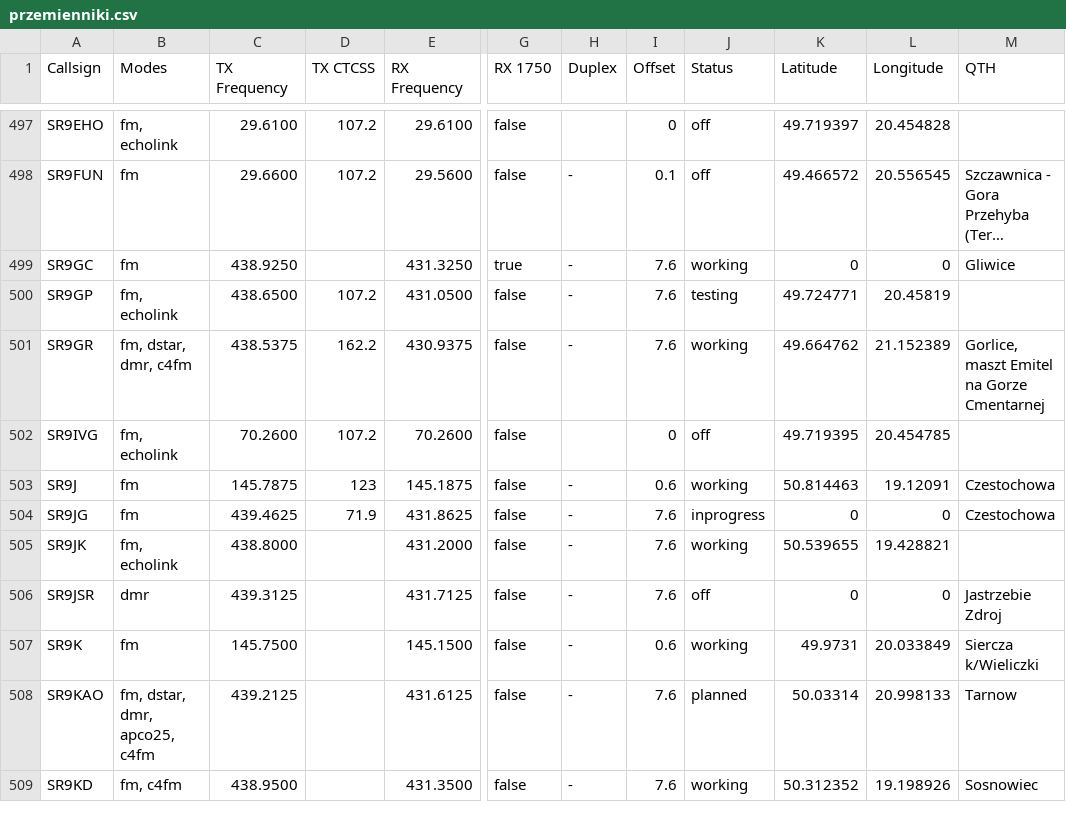
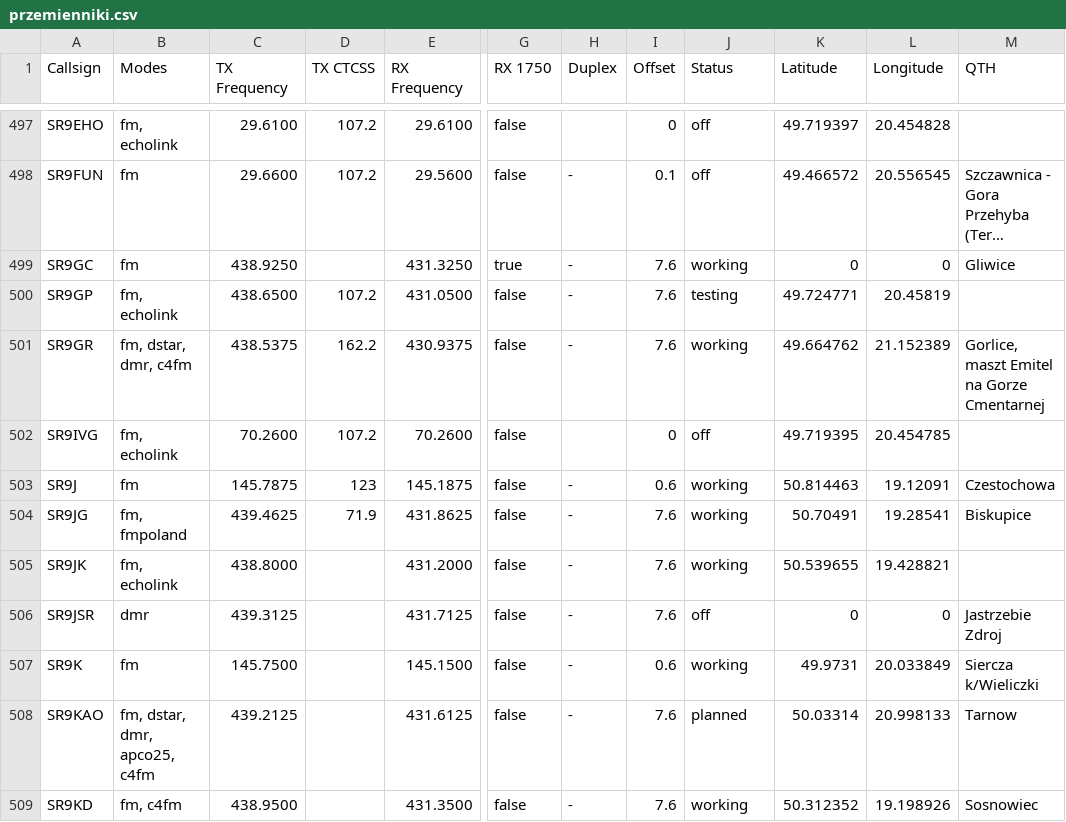
Before and after one commit to przemienniki/baza-przemiennikow, a CSV file: przemienniki.csv, drawn as a sheet; only a part is shown, gaps mark what is left out; long unchanged cells end in …; the diff names each change by its address in the sheet, - before the commit and + after, or states it on an @@ line.

```diff
--- a/przemienniki.csv
+++ b/przemienniki.csv
-B504 (Modes): fm
+B504 (Modes): fm, fmpoland
-J504 (Status): inprogress
+J504 (Status): working
-K504 (Latitude): 0
+K504 (Latitude): 50.70491
-L504 (Longitude): 0
+L504 (Longitude): 19.28541
-M504 (QTH): Czestochowa
+M504 (QTH): Biskupice
```
Also changed, not shown: przemienniki-chirp.csv, 1 other file.
